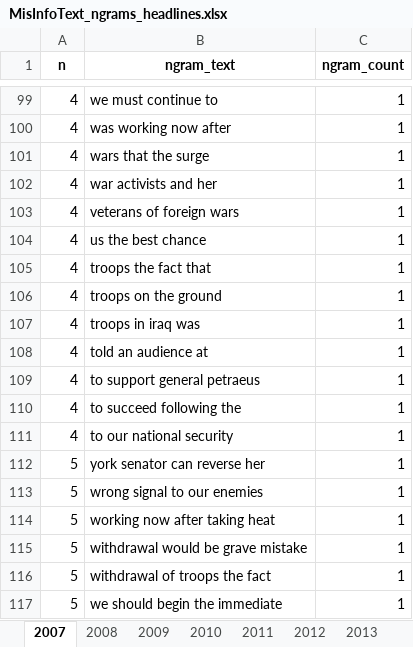
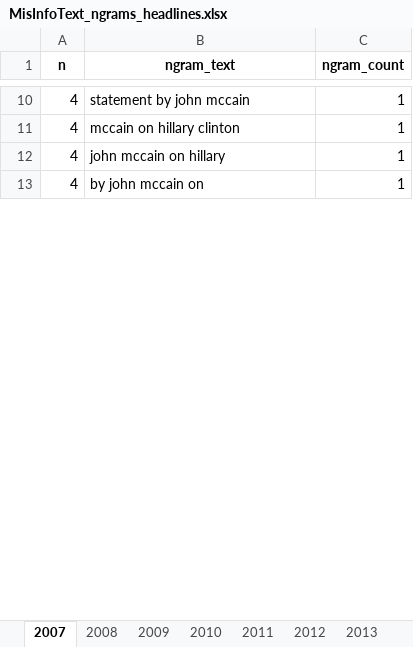
Before and after one commit to sfu-discourse-lab/fake_news_over_time, an Excel workbook: data/MisInfoText/Analysis_output/MisInfoText_ngrams_headlines.xlsx, sheet 2007, drawn as a sheet; only a part is shown, gaps mark what is left out; values as stored, in another font and other column widths than the file's, no borders; removed rows and columns are numbered as before the commit, all else as after; the diff covers the shown part only; the diff names each change by its address in the sheet, - before the commit and + after, or states it on an @@ line.

Commit message:
Update ngrams to also work on just news and blog and social media

```diff
--- a/data/MisInfoText/Analysis_output/MisInfoText_ngrams_headlines.xlsx (sheet 2007)
+++ b/data/MisInfoText/Analysis_output/MisInfoText_ngrams_headlines.xlsx (sheet 2007)
-B10 (ngram_text): we must continue to
+B10 (ngram_text): statement by john mccain
-row 100: 4 | was working now after | 1
-row 101: 4 | wars that the surge | 1
-row 102: 4 | war activists and her | 1
-row 103: 4 | veterans of foreign wars | 1
-row 104: 4 | us the best chance | 1
-row 105: 4 | troops the fact that | 1
-row 106: 4 | troops on the ground | 1
-B11 (ngram_text): troops in iraq was
+B11 (ngram_text): mccain on hillary clinton
-B12 (ngram_text): told an audience at
+B12 (ngram_text): john mccain on hillary
-row 109: 4 | to support general petraeus | 1
-row 110: 4 | to succeed following the | 1
-B13 (ngram_text): to our national security
+B13 (ngram_text): by john mccain on
-row 112: 5 | york senator can reverse her | 1
-row 113: 5 | wrong signal to our enemies | 1
-row 114: 5 | working now after taking heat | 1
-row 115: 5 | withdrawal would be grave mistake | 1
-row 116: 5 | withdrawal of troops the fact | 1
-row 117: 5 | we should begin the immediate | 1
```
Also changed, not shown: 100 removed rows and 11 edited cells elsewhere in this sheet, sheet 2013, sheet 2012, sheet 2009, sheet 2011, sheet 2010, sheet 2014, 5 more sheets, data/Fakespeak-ENG/Analysis_output/Fakespeak_ngrams.xlsx, data/Fakespeak-ENG/Analysis_output/Fakespeak_ngrams_headlines.xlsx, 6 other files.
